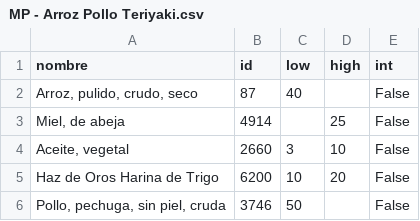
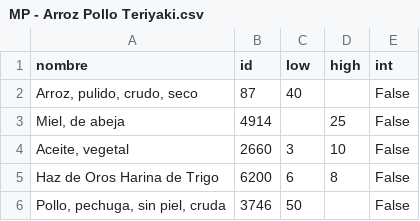
Before and after one commit to rcgomezap/OptiMacro, a CSV file: database/comidas/MP - Arroz Pollo Teriyaki.csv, drawn as a sheet.

Commit message:
Updated db

```diff
--- a/database/comidas/MP - Arroz Pollo Teriyaki.csv
+++ b/database/comidas/MP - Arroz Pollo Teriyaki.csv
@@ -4,3 +4,3 @@ nombre,id,low,high,int
 "Aceite, vegetal",2660,3,10,False
-Haz de Oros Harina de Trigo,6200,10,20,False
+Haz de Oros Harina de Trigo,6200,6,8,False
 "Pollo, pechuga, sin piel, cruda",3746,50,,False
```
